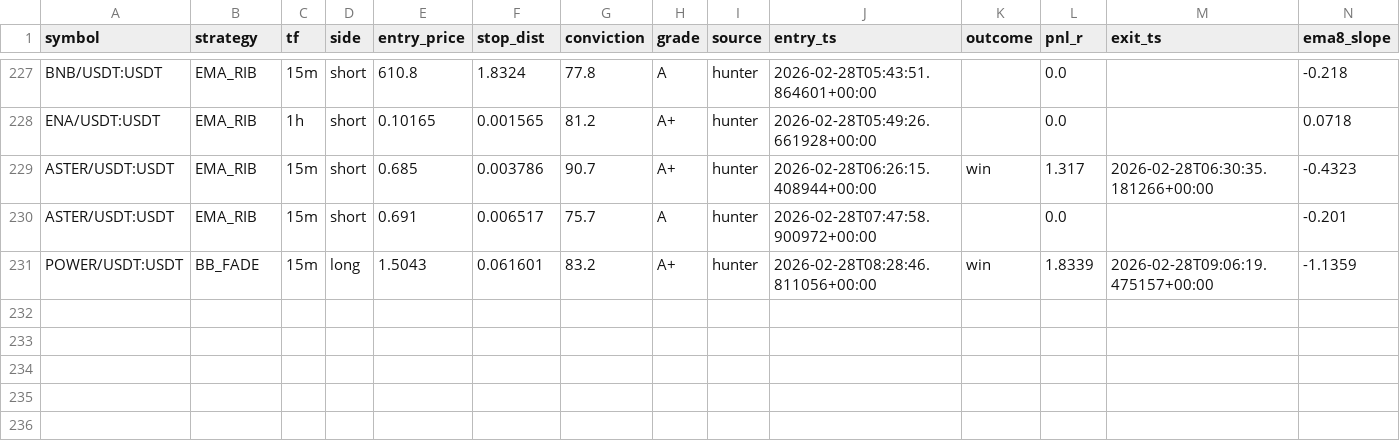
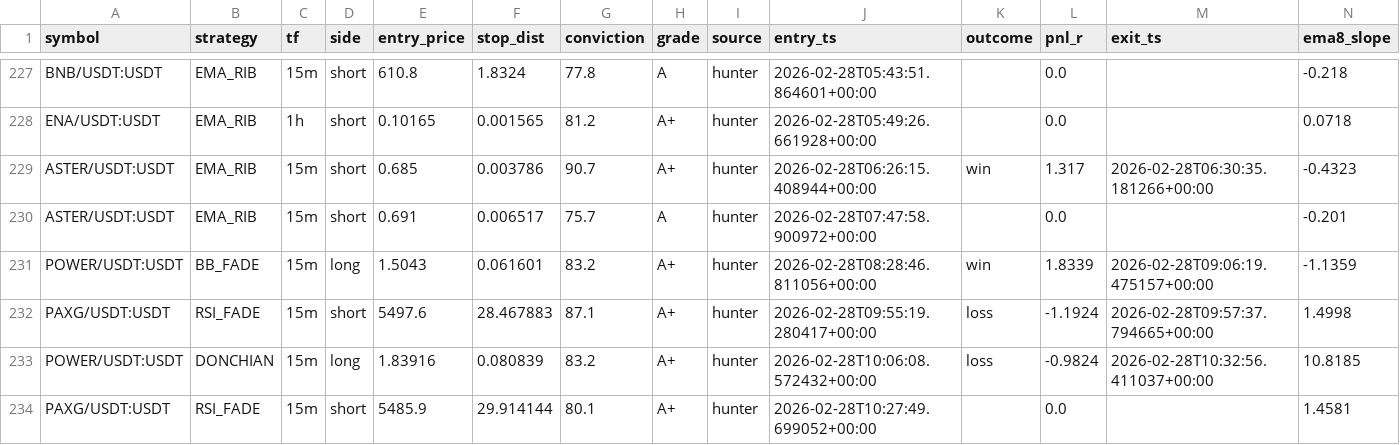
Before and after one commit to dxbiau/fcb, a CSV file: v13pro/logs/setup_dna.csv, drawn as a sheet; only a part is shown, gaps mark what is left out; rows hold the shown columns only; the diff names each change by its address in the sheet, - before the commit and + after, or states it on an @@ line.

```diff
--- a/v13pro/logs/setup_dna.csv
+++ b/v13pro/logs/setup_dna.csv
+row 232: PAXG/USDT:USDT | RSI_FADE | 15m | short | 5497.6 | 28.467883 | 87.1 | A+ | hunter | 2026-02-28T09:55:19.280417+00:00 | loss | -1.1924 | 2026-02-28T09:57:37.794665+00:00 | 1.4998
+row 233: POWER/USDT:USDT | DONCHIAN | 15m | long | 1.83916 | 0.080839 | 83.2 | A+ | hunter | 2026-02-28T10:06:08.572432+00:00 | loss | -0.9824 | 2026-02-28T10:32:56.411037+00:00 | 10.8185
+row 234: PAXG/USDT:USDT | RSI_FADE | 15m | short | 5485.9 | 29.914144 | 80.1 | A+ | hunter | 2026-02-28T10:27:49.699052+00:00 |  | 0.0 |  | 1.4581
```
Also changed, not shown: 19 other files.
